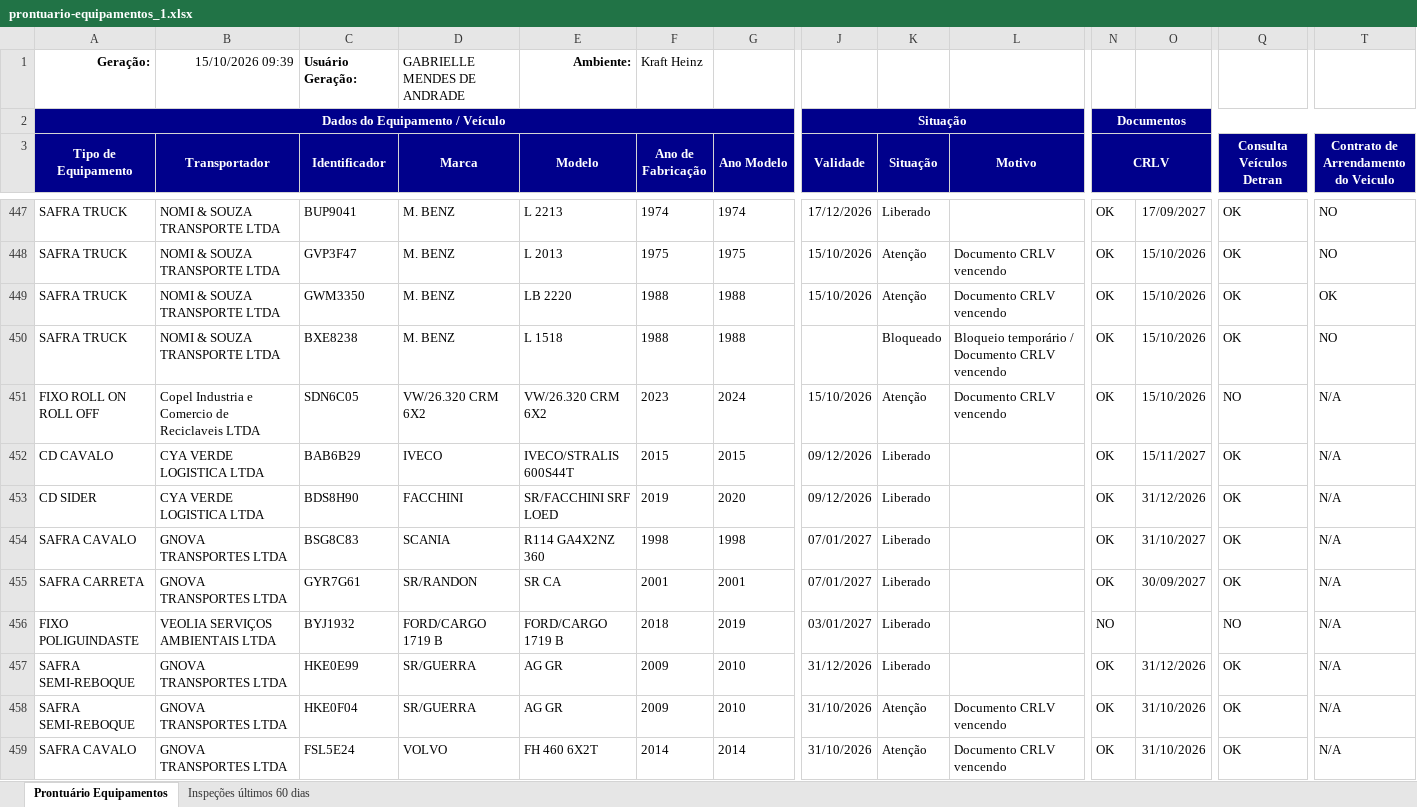
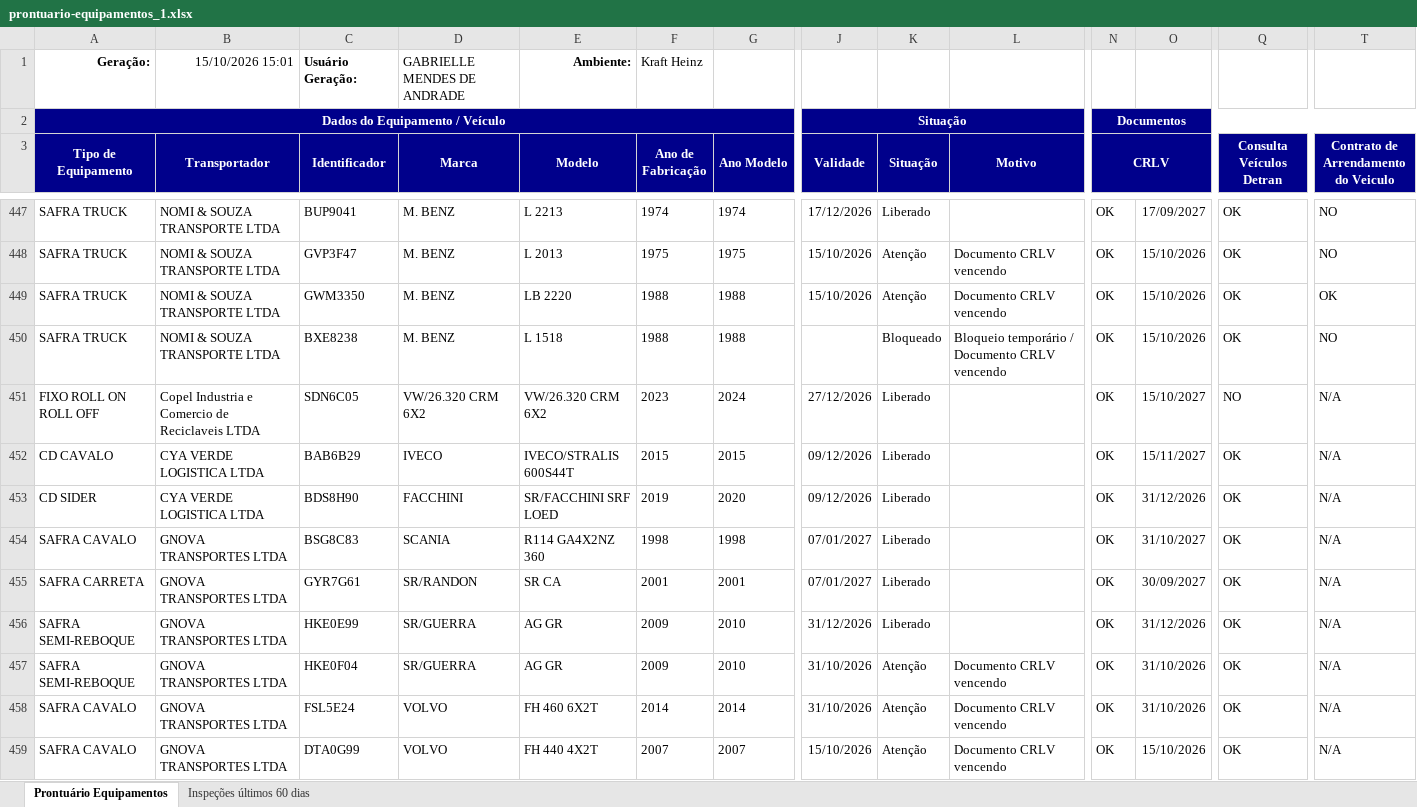
Before and after one commit to hannahfrotalegal/painel-frotalegal-heinz, an Excel workbook: dados/prontuario-equipamentos_1.xlsx, sheet Prontuário Equipamentos, drawn as a sheet; only a part is shown, gaps mark what is left out; the shorter side is filled out with more unchanged rows; values as stored, in another font and other column widths than the file's, no borders; rows hold the shown columns only; the diff names each change by its address in the sheet, - before the commit and + after, or states it on an @@ line.

Commit message:
Atualiza dados — extração 15/10/2026 15:01 (via painel)

```diff
--- a/dados/prontuario-equipamentos_1.xlsx (sheet Prontuário Equipamentos)
+++ b/dados/prontuario-equipamentos_1.xlsx (sheet Prontuário Equipamentos)
-B1 (Transportador): 15/10/2026 09:39
+B1 (Transportador): 15/10/2026 15:01
-J451 (Validade): 15/10/2026
+J451 (Validade): 27/12/2026
-K451 (Situação): Atenção
+K451 (Situação): Liberado
-L451 (Motivo): Documento CRLV vencendo
+L451 (Motivo): (empty)
-O451: 15/10/2026
+O451: 15/10/2027
-row 456: FIXO POLIGUINDASTE | VEOLIA SERVIÇOS AMBIENTAIS LTDA | BYJ1932 | FORD/CARGO 1719 B | FORD/CARGO 1719 B | 2018 | 2019 | 03/01/2027 | Liberado |  | NO |  | NO | N/A
```
